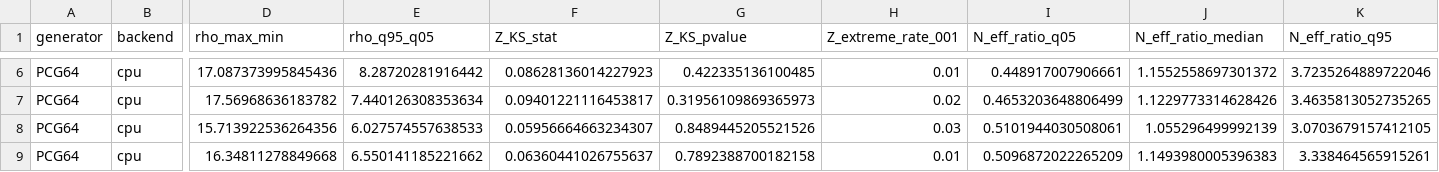
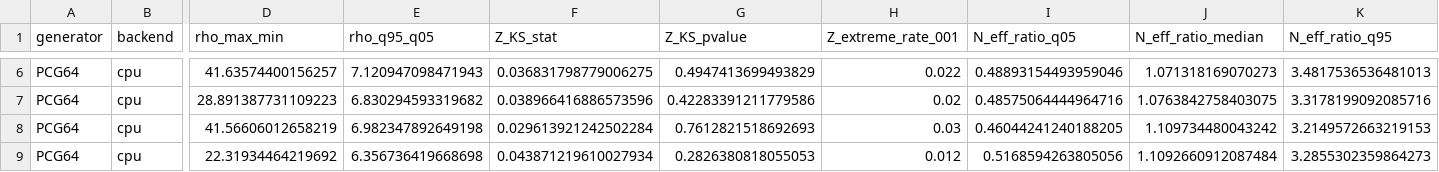
Before and after one commit to pascalMontmory/FondamentalWork, a CSV file: Math/PRNG/WIP/prng-ztest/results/z_summary.csv, drawn as a sheet; only a part is shown, gaps mark what is left out; the diff covers the shown part only; the diff names each change by its address in the sheet, - before the commit and + after, or states it on an @@ line.

```diff
--- a/Math/PRNG/WIP/prng-ztest/results/z_summary.csv
+++ b/Math/PRNG/WIP/prng-ztest/results/z_summary.csv
-D6 (rho_max_min): 17.087373995845436
+D6 (rho_max_min): 41.63574400156257
-E6 (rho_q95_q05): 8.28720281916442
+E6 (rho_q95_q05): 7.120947098471943
-F6 (Z_KS_stat): 0.08628136014227923
+F6 (Z_KS_stat): 0.036831798779006275
-G6 (Z_KS_pvalue): 0.422335136100485
+G6 (Z_KS_pvalue): 0.4947413699493829
-H6 (Z_extreme_rate_001): 0.01
+H6 (Z_extreme_rate_001): 0.022
-I6 (N_eff_ratio_q05): 0.448917007906661
+I6 (N_eff_ratio_q05): 0.48893154493959046
-J6 (N_eff_ratio_median): 1.1552558697301372
+J6 (N_eff_ratio_median): 1.071318169070273
-K6 (N_eff_ratio_q95): 3.7235264889722046
+K6 (N_eff_ratio_q95): 3.4817536536481013
-D7 (rho_max_min): 17.56968636183782
+D7 (rho_max_min): 28.891387731109223
-E7 (rho_q95_q05): 7.440126308353634
+E7 (rho_q95_q05): 6.830294593319682
-F7 (Z_KS_stat): 0.09401221116453817
+F7 (Z_KS_stat): 0.038966416886573596
-G7 (Z_KS_pvalue): 0.31956109869365973
+G7 (Z_KS_pvalue): 0.42283391211779586
-I7 (N_eff_ratio_q05): 0.4653203648806499
+I7 (N_eff_ratio_q05): 0.48575064444964716
-J7 (N_eff_ratio_median): 1.1229773314628426
+J7 (N_eff_ratio_median): 1.0763842758403075
-K7 (N_eff_ratio_q95): 3.4635813052735265
+K7 (N_eff_ratio_q95): 3.3178199092085716
-D8 (rho_max_min): 15.713922536264356
+D8 (rho_max_min): 41.56606012658219
-E8 (rho_q95_q05): 6.027574557638533
+E8 (rho_q95_q05): 6.982347892649198
-F8 (Z_KS_stat): 0.05956664663234307
+F8 (Z_KS_stat): 0.029613921242502284
-G8 (Z_KS_pvalue): 0.8489445205521526
+G8 (Z_KS_pvalue): 0.7612821518692693
-I8 (N_eff_ratio_q05): 0.5101944030508061
+I8 (N_eff_ratio_q05): 0.46044241240188205
-J8 (N_eff_ratio_median): 1.055296499992139
+J8 (N_eff_ratio_median): 1.109734480043242
-K8 (N_eff_ratio_q95): 3.0703679157412105
+K8 (N_eff_ratio_q95): 3.2149572663219153
-D9 (rho_max_min): 16.34811278849668
+D9 (rho_max_min): 22.31934464219692
-E9 (rho_q95_q05): 6.550141185221662
+E9 (rho_q95_q05): 6.356736419668698
-F9 (Z_KS_stat): 0.06360441026755637
+F9 (Z_KS_stat): 0.043871219610027934
-G9 (Z_KS_pvalue): 0.7892388700182158
+G9 (Z_KS_pvalue): 0.2826380818055053
-H9 (Z_extreme_rate_001): 0.01
+H9 (Z_extreme_rate_001): 0.012
-I9 (N_eff_ratio_q05): 0.5096872022265209
+I9 (N_eff_ratio_q05): 0.5168594263805056
-J9 (N_eff_ratio_median): 1.1493980005396383
+J9 (N_eff_ratio_median): 1.1092660912087484
-K9 (N_eff_ratio_q95): 3.338464565915261
+K9 (N_eff_ratio_q95): 3.2855302359864273
```
Also changed, not shown: 1 added row, 1 removed row and 86 edited cells elsewhere in this file.
